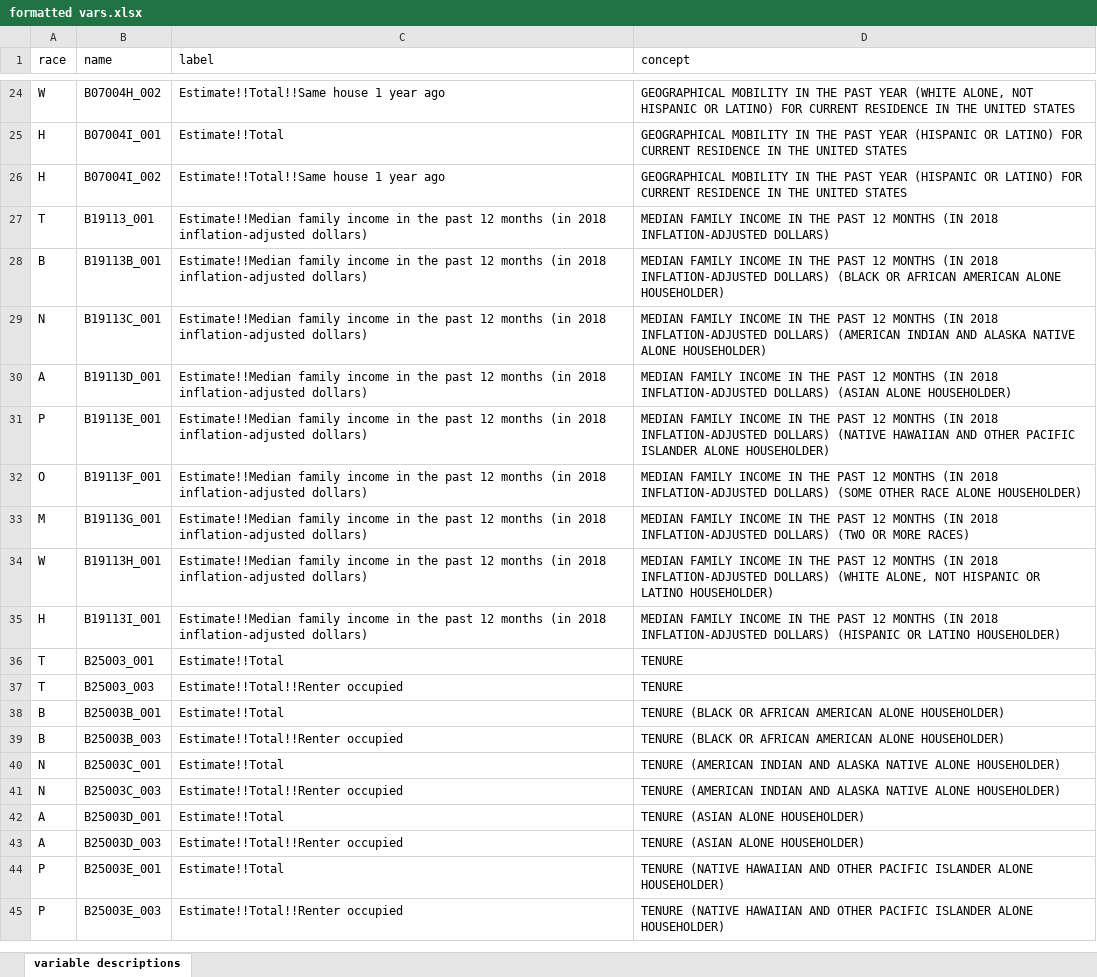
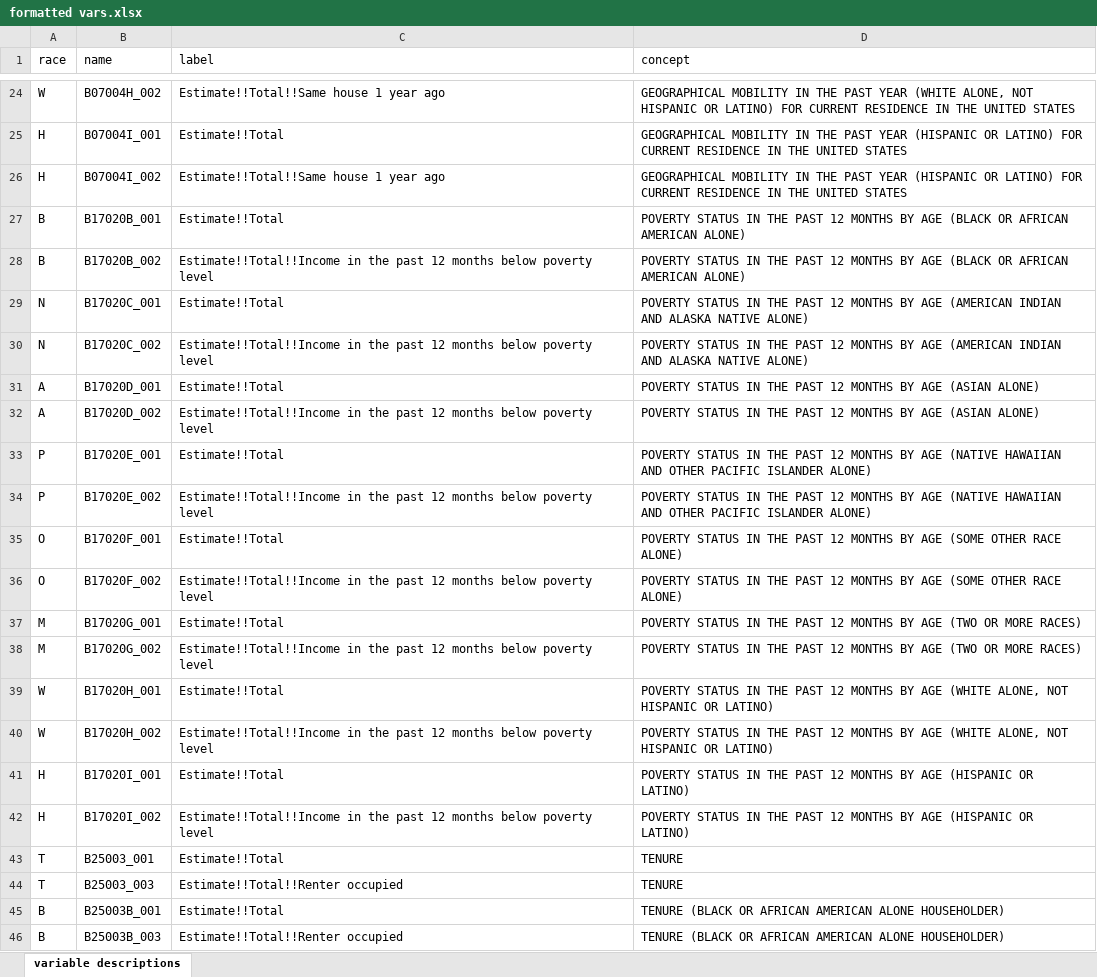
Before and after one commit to 18kimn/tax-yale, an Excel workbook: data/raw/contextual/formatted vars.xlsx, sheet variable descriptions, drawn as a sheet; only a part is shown, gaps mark what is left out; the shorter side is filled out with more unchanged rows; values as stored, in another font and other column widths than the file's, no borders; removed rows and columns are numbered as before the commit, all else as after; the diff covers the shown part only; the diff names each change by its address in the sheet, - before the commit and + after, or states it on an @@ line.

Commit message:
added contextual variables from census

```diff
--- a/data/raw/contextual/formatted vars.xlsx (sheet variable descriptions)
+++ b/data/raw/contextual/formatted vars.xlsx (sheet variable descriptions)
-row 27: T | B19113_001 | Estimate!!Median family income in the past 12 months (in 2018 inflation-adjusted dollars) | MEDIAN FAMILY INCOME IN THE PAST 12 MONTHS (IN 2018 INFLATION-ADJUSTED DOLLARS)
-row 28: B | B19113B_001 | Estimate!!Median family income in the past 12 months (in 2018 inflation-adjusted dollars) | MEDIAN FAMILY INCOME IN THE PAST 12 MONTHS (IN 2018 INFLATION-ADJUSTED DOLLARS) (BLACK OR AFRICAN AMERICAN ALONE HOUSEHOLDER)
-row 29: N | B19113C_001 | Estimate!!Median family income in the past 12 months (in 2018 inflation-adjusted dollars) | MEDIAN FAMILY INCOME IN THE PAST 12 MONTHS (IN 2018 INFLATION-ADJUSTED DOLLARS) (AMERICAN INDIAN AND ALASKA NATIVE ALONE HOUSEHOLDER)
-row 30: A | B19113D_001 | Estimate!!Median family income in the past 12 months (in 2018 inflation-adjusted dollars) | MEDIAN FAMILY INCOME IN THE PAST 12 MONTHS (IN 2018 INFLATION-ADJUSTED DOLLARS) (ASIAN ALONE HOUSEHOLDER)
-row 31: P | B19113E_001 | Estimate!!Median family income in the past 12 months (in 2018 inflation-adjusted dollars) | MEDIAN FAMILY INCOME IN THE PAST 12 MONTHS (IN 2018 INFLATION-ADJUSTED DOLLARS) (NATIVE HAWAIIAN AND OTHER PACIFIC ISLANDER ALONE HOUSEHOLDER)
-row 32: O | B19113F_001 | Estimate!!Median family income in the past 12 months (in 2018 inflation-adjusted dollars) | MEDIAN FAMILY INCOME IN THE PAST 12 MONTHS (IN 2018 INFLATION-ADJUSTED DOLLARS) (SOME OTHER RACE ALONE HOUSEHOLDER)
-row 33: M | B19113G_001 | Estimate!!Median family income in the past 12 months (in 2018 inflation-adjusted dollars) | MEDIAN FAMILY INCOME IN THE PAST 12 MONTHS (IN 2018 INFLATION-ADJUSTED DOLLARS) (TWO OR MORE RACES)
-row 34: W | B19113H_001 | Estimate!!Median family income in the past 12 months (in 2018 inflation-adjusted dollars) | MEDIAN FAMILY INCOME IN THE PAST 12 MONTHS (IN 2018 INFLATION-ADJUSTED DOLLARS) (WHITE ALONE, NOT HISPANIC OR LATINO HOUSEHOLDER)
-row 35: H | B19113I_001 | Estimate!!Median family income in the past 12 months (in 2018 inflation-adjusted dollars) | MEDIAN FAMILY INCOME IN THE PAST 12 MONTHS (IN 2018 INFLATION-ADJUSTED DOLLARS) (HISPANIC OR LATINO HOUSEHOLDER)
+row 27: B | B17020B_001 | Estimate!!Total | POVERTY STATUS IN THE PAST 12 MONTHS BY AGE (BLACK OR AFRICAN AMERICAN ALONE)
+row 28: B | B17020B_002 | Estimate!!Total!!Income in the past 12 months below poverty level | POVERTY STATUS IN THE PAST 12 MONTHS BY AGE (BLACK OR AFRICAN AMERICAN ALONE)
+row 29: N | B17020C_001 | Estimate!!Total | POVERTY STATUS IN THE PAST 12 MONTHS BY AGE (AMERICAN INDIAN AND ALASKA NATIVE ALONE)
+row 30: N | B17020C_002 | Estimate!!Total!!Income in the past 12 months below poverty level | POVERTY STATUS IN THE PAST 12 MONTHS BY AGE (AMERICAN INDIAN AND ALASKA NATIVE ALONE)
+row 31: A | B17020D_001 | Estimate!!Total | POVERTY STATUS IN THE PAST 12 MONTHS BY AGE (ASIAN ALONE)
+row 32: A | B17020D_002 | Estimate!!Total!!Income in the past 12 months below poverty level | POVERTY STATUS IN THE PAST 12 MONTHS BY AGE (ASIAN ALONE)
+row 33: P | B17020E_001 | Estimate!!Total | POVERTY STATUS IN THE PAST 12 MONTHS BY AGE (NATIVE HAWAIIAN AND OTHER PACIFIC ISLANDER ALONE)
+row 34: P | B17020E_002 | Estimate!!Total!!Income in the past 12 months below poverty level | POVERTY STATUS IN THE PAST 12 MONTHS BY AGE (NATIVE HAWAIIAN AND OTHER PACIFIC ISLANDER ALONE)
+row 35: O | B17020F_001 | Estimate!!Total | POVERTY STATUS IN THE PAST 12 MONTHS BY AGE (SOME OTHER RACE ALONE)
+row 36: O | B17020F_002 | Estimate!!Total!!Income in the past 12 months below poverty level | POVERTY STATUS IN THE PAST 12 MONTHS BY AGE (SOME OTHER RACE ALONE)
+row 37: M | B17020G_001 | Estimate!!Total | POVERTY STATUS IN THE PAST 12 MONTHS BY AGE (TWO OR MORE RACES)
+row 38: M | B17020G_002 | Estimate!!Total!!Income in the past 12 months below poverty level | POVERTY STATUS IN THE PAST 12 MONTHS BY AGE (TWO OR MORE RACES)
+row 39: W | B17020H_001 | Estimate!!Total | POVERTY STATUS IN THE PAST 12 MONTHS BY AGE (WHITE ALONE, NOT HISPANIC OR LATINO)
+row 40: W | B17020H_002 | Estimate!!Total!!Income in the past 12 months below poverty level | POVERTY STATUS IN THE PAST 12 MONTHS BY AGE (WHITE ALONE, NOT HISPANIC OR LATINO)
+row 41: H | B17020I_001 | Estimate!!Total | POVERTY STATUS IN THE PAST 12 MONTHS BY AGE (HISPANIC OR LATINO)
+row 42: H | B17020I_002 | Estimate!!Total!!Income in the past 12 months below poverty level | POVERTY STATUS IN THE PAST 12 MONTHS BY AGE (HISPANIC OR LATINO)
```
Also changed, not shown: 32 edited cells elsewhere in this sheet, 3 other files.
